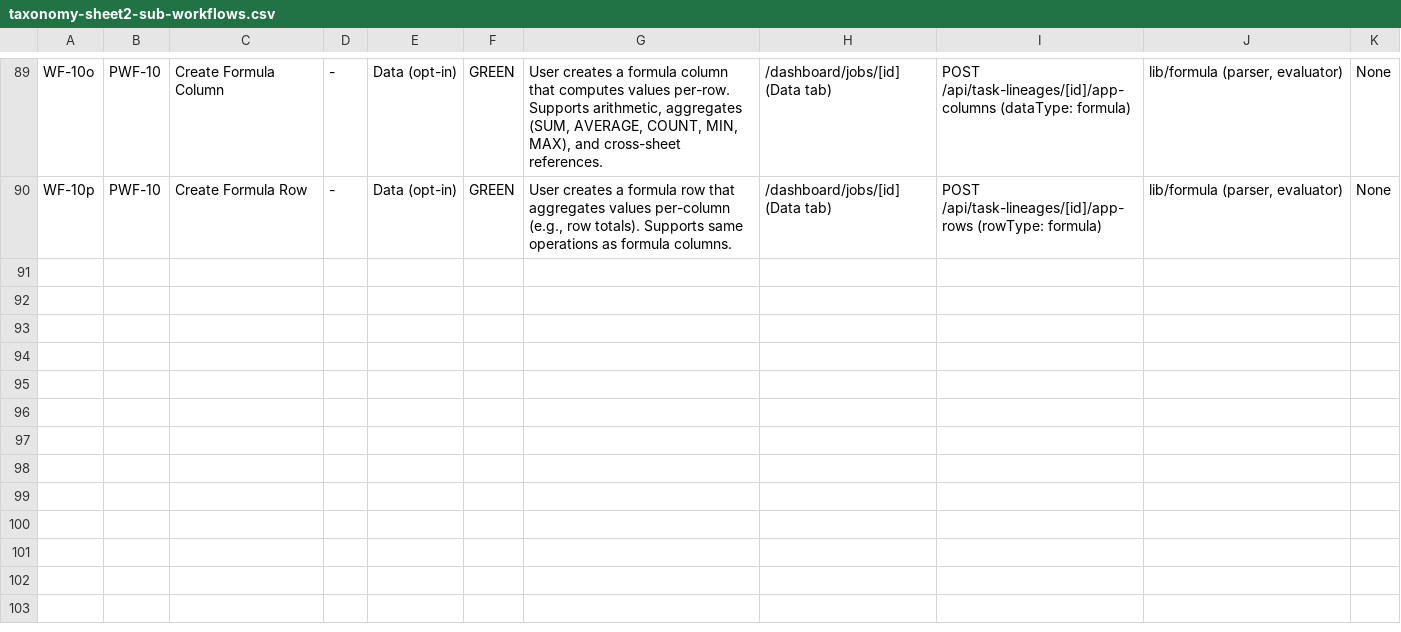
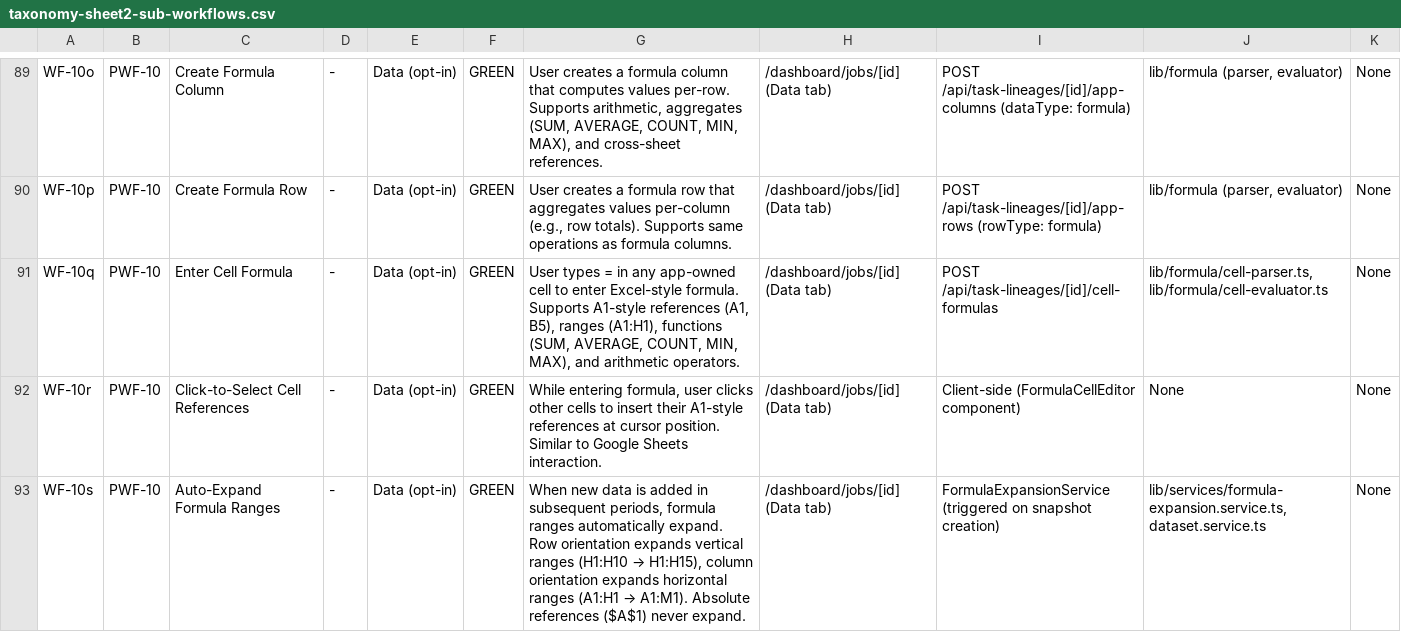
Before and after one commit to rich682/vergo-email, a CSV file: docs/product/taxonomy-sheet2-sub-workflows.csv, drawn as a sheet; only a part is shown, gaps mark what is left out.

Commit message:
docs: Update taxonomy and contract with cell formula workflows
Added:
- WF-10q: Enter Cell Formula (Excel-style A1 references)
- WF-10r: Click-to-Select Cell References
- WF-10s: Auto-Expand Formula Ranges

Updated:
- Data capability definition to include cell formulas
- Route inventory with /api/task-lineages/[id]/cell-formulas
- Route mapping CSV with new endpoint

```diff
--- a/docs/product/taxonomy-sheet2-sub-workflows.csv
+++ b/docs/product/taxonomy-sheet2-sub-workflows.csv
@@ -90 +90,4 @@
 "WF-10p","PWF-10","Create Formula Row","-","Data (opt-in)","GREEN","User creates a formula row that aggregates values per-column (e.g., row totals). Supports same operations as formula columns.","/dashboard/jobs/[id] (Data tab)","POST /api/task-lineages/[id]/app-rows (rowType: formula)","lib/formula (parser, evaluator)","None"
+"WF-10q","PWF-10","Enter Cell Formula","-","Data (opt-in)","GREEN","User types = in any app-owned cell to enter Excel-style formula. Supports A1-style references (A1, B5), ranges (A1:H1), functions (SUM, AVERAGE, COUNT, MIN, MAX), and arithmetic operators.","/dashboard/jobs/[id] (Data tab)","POST /api/task-lineages/[id]/cell-formulas","lib/formula/cell-parser.ts, lib/formula/cell-evaluator.ts","None"
+"WF-10r","PWF-10","Click-to-Select Cell References","-","Data (opt-in)","GREEN","While entering formula, user clicks other cells to insert their A1-style references at cursor position. Similar to Google Sheets interaction.","/dashboard/jobs/[id] (Data tab)","Client-side (FormulaCellEditor component)","None","None"
+"WF-10s","PWF-10","Auto-Expand Formula Ranges","-","Data (opt-in)","GREEN","When new data is added in subsequent periods, formula ranges automatically expand. Row orientation expands vertical ranges (H1:H10 → H1:H15), column orientation expands horizontal ranges (A1:H1 → A1:M1). Absolute references ($A$1) never expand.","/dashboard/jobs/[id] (Data tab)","FormulaExpansionService (triggered on snapshot creation)","lib/services/formula-expansion.service.ts, dataset.service.ts","None"
```
Also changed, not shown: docs/product/taxonomy-sheet4-route-mapping.csv, 1 other file.
